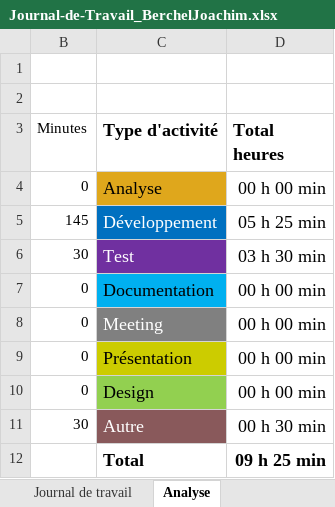
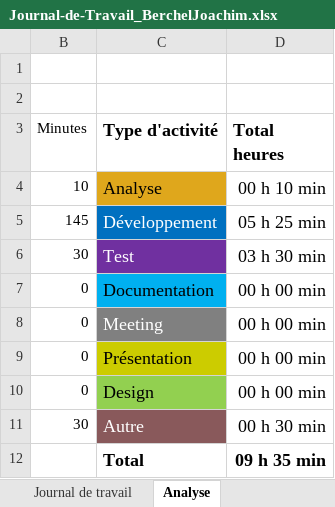
Before and after one commit to joaberch/readingPassion, an Excel workbook: doc/Journal-de-Travail_BerchelJoachim.xlsx, sheet Analyse, drawn as a sheet; values as stored, in another font and other column widths than the file's, no borders; charts and pictures not drawn; the diff names each change by its address in the sheet, - before the commit and + after, or states it on an @@ line.

```diff
--- a/doc/Journal-de-Travail_BerchelJoachim.xlsx (sheet Analyse)
+++ b/doc/Journal-de-Travail_BerchelJoachim.xlsx (sheet Analyse)
-B4 (Minutes): 0
+B4 (Minutes): 10
-D4 (Total heures): 00 h 00 min
+D4 (Total heures): 00 h 10 min
-D12 (Total heures): 09 h 25 min
+D12 (Total heures): 09 h 35 min
```
Also changed, not shown: sheet Journal de travail, hidden cells, charts or pictures, 24 other files.
